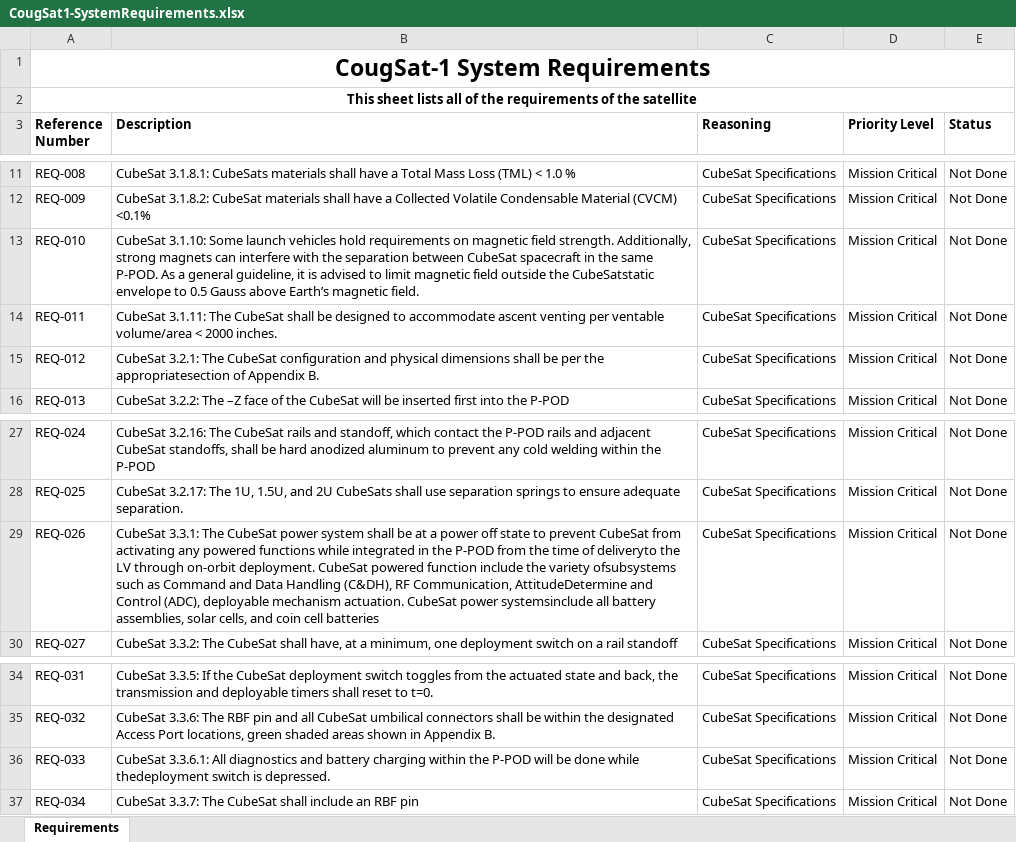
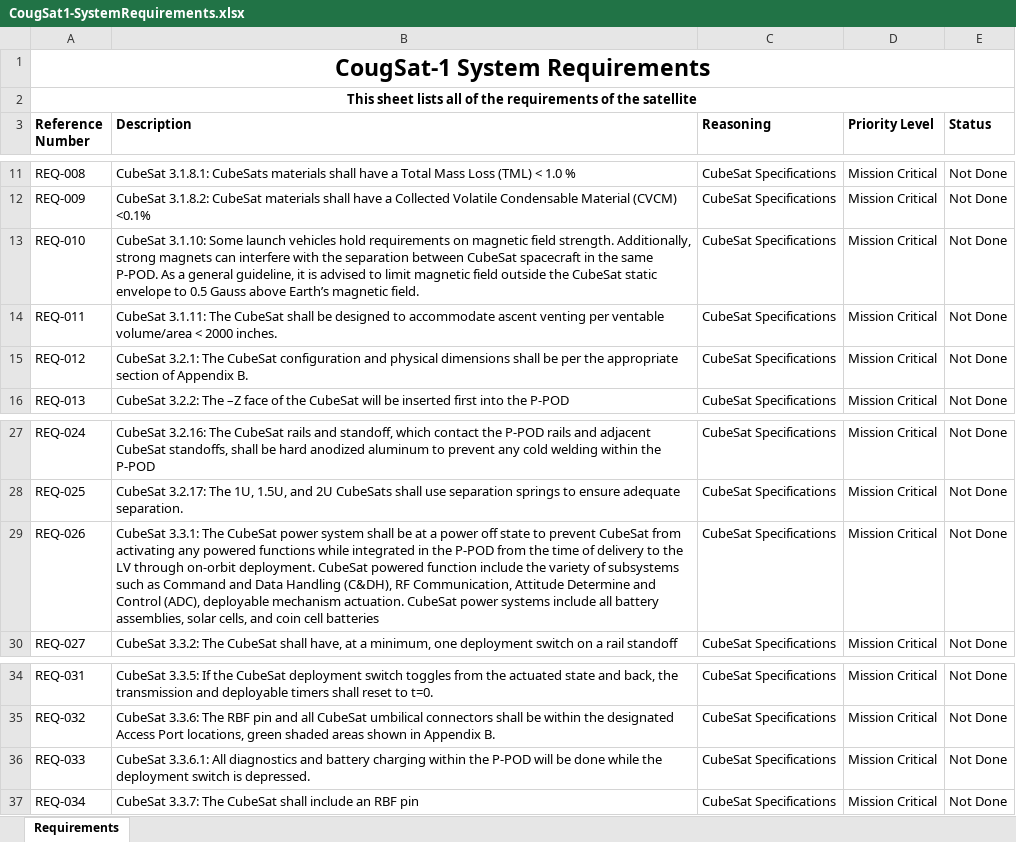
Before and after one commit to CougsInSpace/CougSat1-Hardware, an Excel workbook: CougSat1/CougSat1-SystemRequirements.xlsx, sheet Requirements, drawn as a sheet; only a part is shown, gaps mark what is left out; values as stored, in another font and other column widths than the file's, no borders; the diff covers the shown part only; the diff names each change by its address in the sheet, - before the commit and + after, or states it on an @@ line.

Commit message:
Added Subsystem Requirements

```diff
--- a/CougSat1/CougSat1-SystemRequirements.xlsx (sheet Requirements)
+++ b/CougSat1/CougSat1-SystemRequirements.xlsx (sheet Requirements)
-B13 (Description): …outside the CubeSatstatic envelope to…
+B13 (Description): …outside the CubeSat static envelope to…
-B15 (Description): …per the appropriatesection of Appendix…
+B15 (Description): …per the appropriate section of Appendix…
-B29 (Description): …time of deliveryto the LV through on-orbit deployment. CubeSat powered function include the variety ofsubsystems such as Command and Data Handling (C&DH), RF Communication, AttitudeDetermine and Control (ADC), deployable mechanism actuation. CubeSat power systemsinclude all battery…
+B29 (Description): …time of delivery to the LV through on-orbit deployment. CubeSat powered function include the variety of subsystems such as Command and Data Handling (C&DH), RF Communication, Attitude Determine and Control (ADC), deployable mechanism actuation. CubeSat power systems include all battery…
-B36 (Description): …done while thedeployment switch is…
+B36 (Description): …done while the deployment switch is…
```
Also changed, not shown: 30 added rows and 3 edited cells elsewhere in this sheet.
